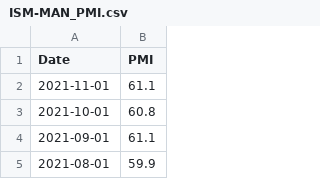
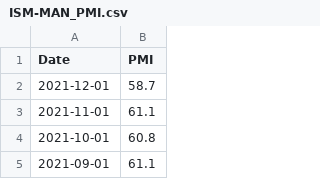
Before and after one commit to Haydenlee2024/altdata, a CSV file: ISM-MAN_PMI.csv, drawn as a sheet; only a part is shown; the shorter side is filled out with more unchanged rows; the diff names each change by its address in the sheet, - before the commit and + after, or states it on an @@ line.

Commit message:
Update ISM-MAN_PMI.csv

```diff
--- a/ISM-MAN_PMI.csv
+++ b/ISM-MAN_PMI.csv
+row 2: 2021-12-01 | 58.7
```
